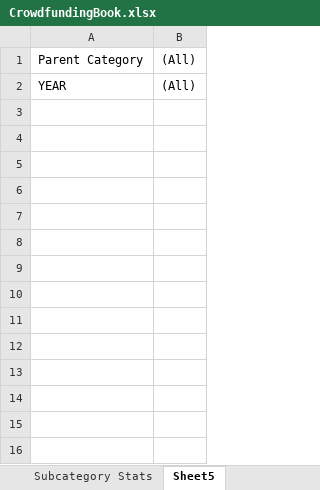
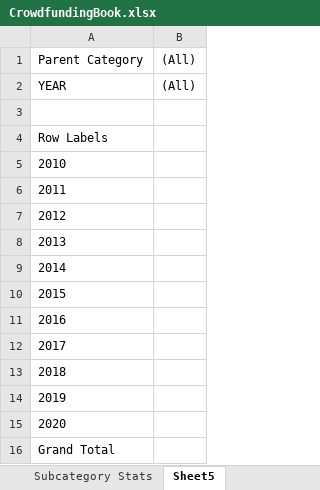
Before and after one commit to christinazermeno/excel-challenge, an Excel workbook: CrowdfundingBook.xlsx, sheet Sheet5, drawn as a sheet; values as stored, in another font and other column widths than the file's, no borders; charts and pictures not drawn; the diff names each change by its address in the sheet, - before the commit and + after, or states it on an @@ line.

Commit message:
Add files via upload

```diff
--- a/CrowdfundingBook.xlsx (sheet Sheet5)
+++ b/CrowdfundingBook.xlsx (sheet Sheet5)
+row 3: (empty)
+row 4: Row Labels
+row 5: 2010
+row 6: 2011
+row 7: 2012
+row 8: 2013
+row 9: 2014
+row 10: 2015
+row 11: 2016
+row 12: 2017
+row 13: 2018
+row 14: 2019
+row 15: 2020
+row 16: Grand Total
```
